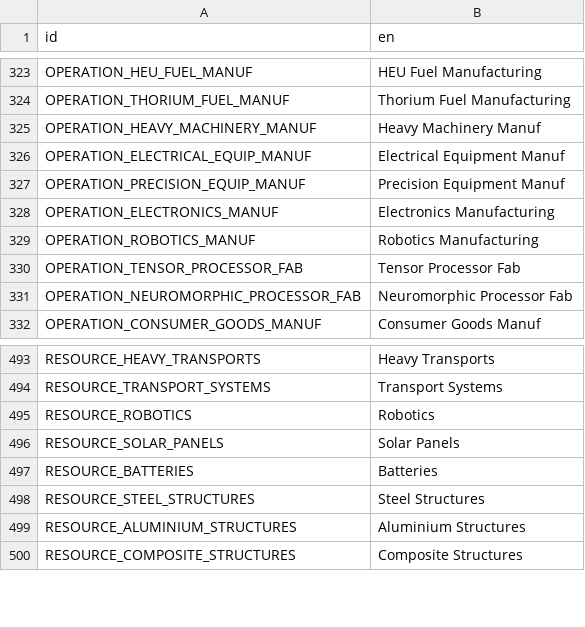
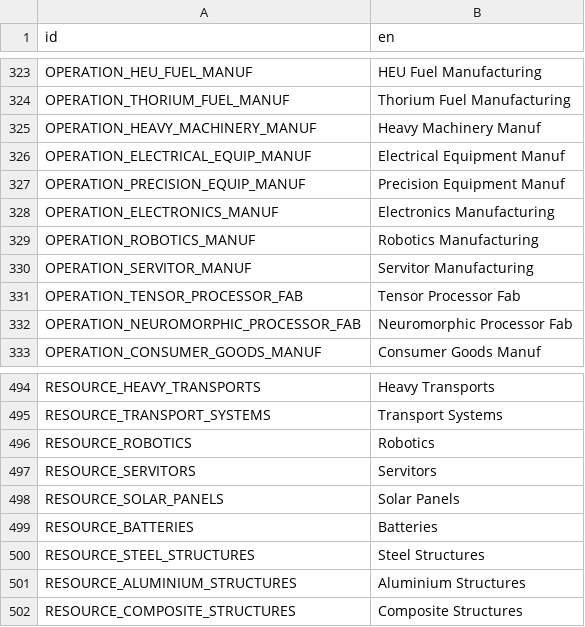
Before and after one commit to t2civ/astropolis_public, a CSV file: text/entities.csv, drawn as a sheet; only a part is shown, gaps mark what is left out; the diff names each change by its address in the sheet, - before the commit and + after, or states it on an @@ line.

```diff
--- a/text/entities.csv
+++ b/text/entities.csv
+row 330: OPERATION_SERVITOR_MANUF | Servitor Manufacturing
+row 497: RESOURCE_SERVITORS | Servitors
```
Also changed, not shown: tables/facilities_modules.tsv, tables/modules.tsv, 9 other files.
